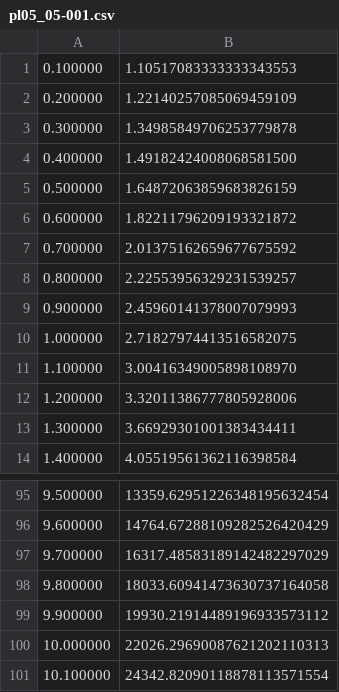
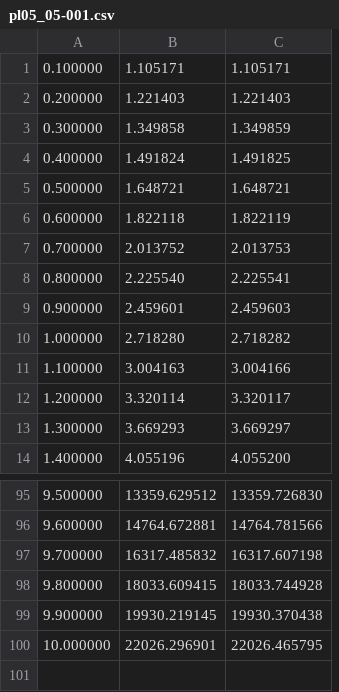
Before and after one commit to nekonabesan/FY2021_-Programming-Laboratory, a CSV file: 05_Differential-equation-001/data/pl05_05-001.csv, drawn as a sheet; only a part is shown, gaps mark what is left out; removed rows and columns are numbered as before the commit, all else as after; the diff names each change by its address in the sheet, - before the commit and + after, or states it on an @@ line.

```diff
--- a/05_Differential-equation-001/data/pl05_05-001.csv
+++ b/05_Differential-equation-001/data/pl05_05-001.csv
-column B, rows 1-14: 1.10517083333333343553 | 1.22140257085069459109 | 1.34985849706253779878 | 1.49182424008068581500 | 1.64872063859683826159 | 1.82211796209193321872 | 2.01375162659677675592 | 2.22553956329231539257 | 2.45960141378007079993 | 2.71827974413516582075 | 3.00416349005898108970 | 3.32011386777805928006 | 3.66929301001383434411 | 4.05519561362116398584; rows 95-100: 13359.62951226348195632454 | 14764.67288109282526420429 | 16317.48583189142482297029 | 18033.60941473630737164058 | 19930.21914489196933573112 | 22026.29690087621202110313
+column B, rows 1-14: 1.105171 | 1.221403 | 1.349858 | 1.491824 | 1.648721 | 1.822118 | 2.013752 | 2.225540 | 2.459601 | 2.718280 | 3.004163 | 3.320114 | 3.669293 | 4.055196; rows 95-100: 13359.629512 | 14764.672881 | 16317.485832 | 18033.609415 | 19930.219145 | 22026.296901
+column C, rows 1-14: 1.105171 | 1.221403 | 1.349859 | 1.491825 | 1.648721 | 1.822119 | 2.013753 | 2.225541 | 2.459603 | 2.718282 | 3.004166 | 3.320117 | 3.669297 | 4.055200; rows 95-100: 13359.726830 | 14764.781566 | 16317.607198 | 18033.744928 | 19930.370438 | 22026.465795
-row 101: 10.100000 | 24342.82090118878113571554
```
Also changed, not shown: 05_Differential-equation-001/data/pl05_01.csv, 05_Differential-equation-001/data/pl05_03.csv, 26 other files.
